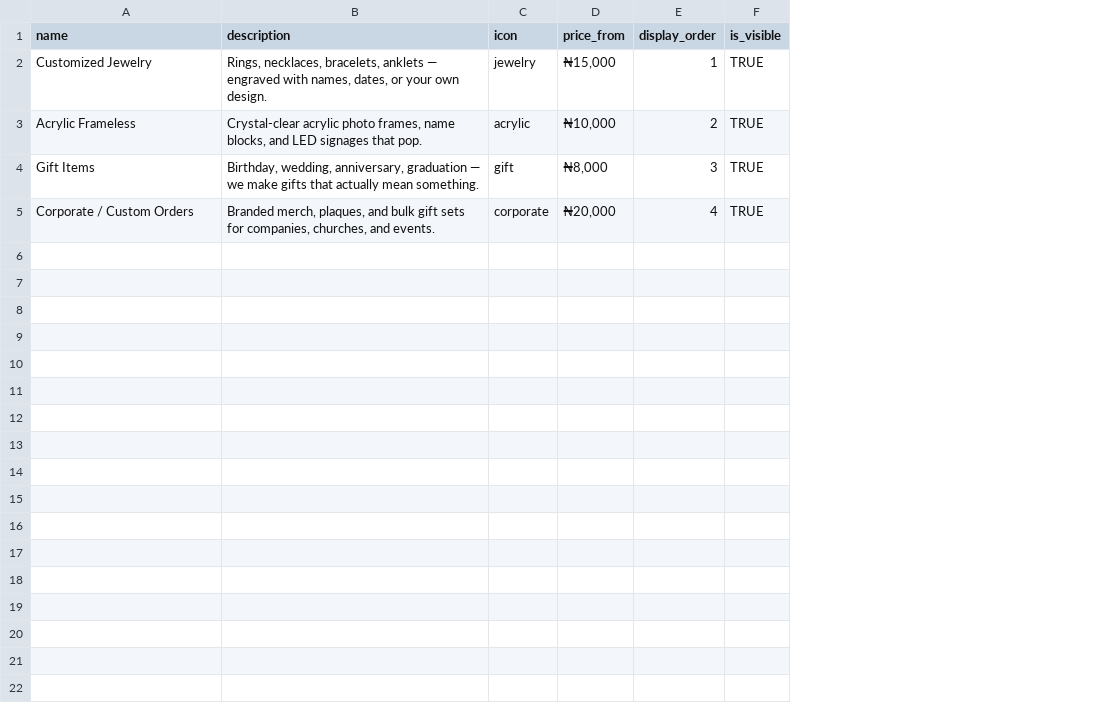
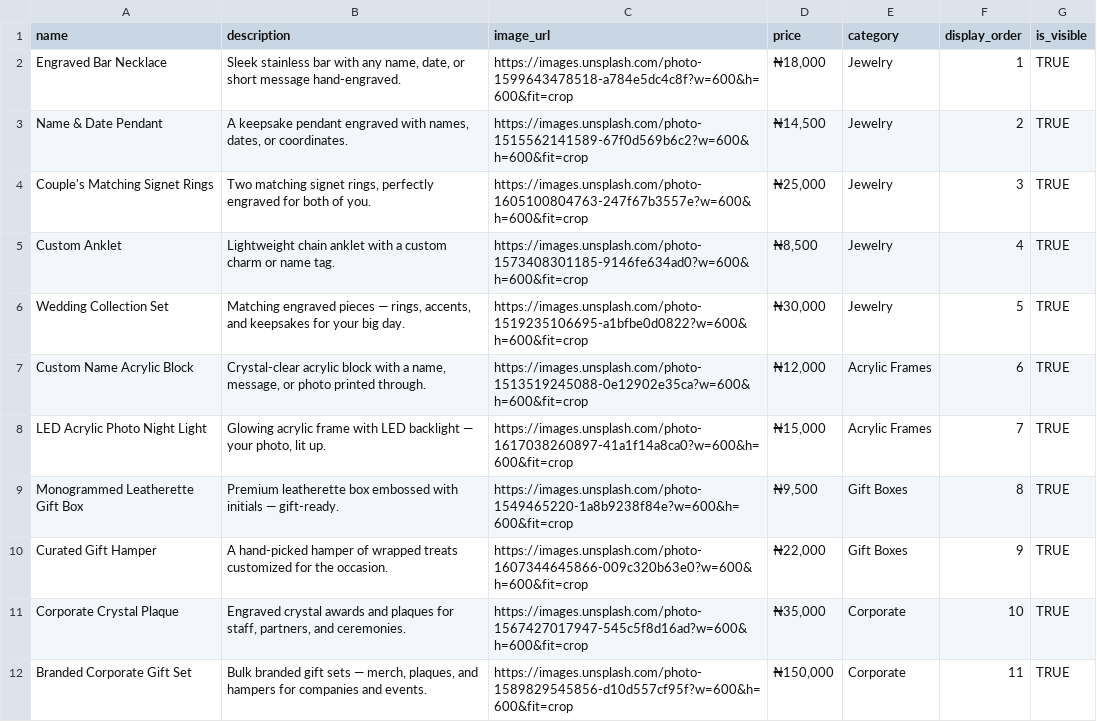
Before and after one commit to ritjiishaku/vf-gift-shop, a CSV file: sample-data/products.csv, drawn as a sheet; removed rows and columns are numbered as before the commit, all else as after; the diff names each change by its address in the sheet, - before the commit and + after, or states it on an @@ line.

Commit message:
Turn showroom into interactive product catalogue
- Catalogue product cards with photos, category badge, price tag, zoom hover
- Live search + auto-generated category filter pills + count
- WhatsApp order CTA prefills product name, price, and rep referral
- Product images open in the existing lightbox
- Deep links (?p=) reset filters so the target card is visible + highlighted
- Rep portal shows product thumbnails and price hints
- Backward compatible: missing image falls back to icon tile, price->price_from
- New products.csv schema: name, description, image_url, price, category
- Hero button now points to the catalogue

```diff
--- a/sample-data/products.csv
+++ b/sample-data/products.csv
-column C (icon), rows 2-5: jewelry | acrylic | gift | corporate
-column D (price_from), rows 2-5: ₦15,000 | ₦10,000 | ₦8,000 | ₦20,000
+column C (image_url), rows 2-5: https://images.unsplash.com/photo-1599643478518-a784e5dc4c8f?w=600&h=600&fit=crop | https://images.unsplash.com/photo-1515562141589-67f0d569b6c2?w=600&h=600&fit=crop | https://images.unsplash.com/photo-1605100804763-247f67b3557e?w=600&h=600&fit=crop | https://images.unsplash.com/photo-1573408301185-9146fe634ad0?w=600&h=600&fit=crop
+column D (price), rows 2-5: ₦18,000 | ₦14,500 | ₦25,000 | ₦8,500
+column E (category), rows 2-5: all Jewelry
-A2 (name): Customized Jewelry
+A2 (name): Engraved Bar Necklace
-B2 (description): Rings, necklaces, bracelets, anklets — engraved with names, dates, or your own design.
+B2 (description): Sleek stainless bar with any name, date, or short message hand-engraved.
-A3 (name): Acrylic Frameless
+A3 (name): Name & Date Pendant
-B3 (description): Crystal-clear acrylic photo frames, name blocks, and LED signages that pop.
+B3 (description): A keepsake pendant engraved with names, dates, or coordinates.
-A4 (name): Gift Items
+A4 (name): Couple's Matching Signet Rings
-B4 (description): Birthday, wedding, anniversary, graduation — we make gifts that actually mean something.
+B4 (description): Two matching signet rings, perfectly engraved for both of you.
-A5 (name): Corporate / Custom Orders
+A5 (name): Custom Anklet
-B5 (description): Branded merch, plaques, and bulk gift sets for companies, churches, and events.
+B5 (description): Lightweight chain anklet with a custom charm or name tag.
+row 6: Wedding Collection Set | Matching engraved pieces — rings, accents, and keepsakes for your big day. | https://images.unsplash.com/photo-1519235106695-a1bfbe0d0822?w=600&h=600&fit=crop | ₦30,000 | Jewelry | 5 | TRUE
+row 7: Custom Name Acrylic Block | Crystal-clear acrylic block with a name, message, or photo printed through. | https://images.unsplash.com/photo-1513519245088-0e12902e35ca?w=600&h=600&fit=crop | ₦12,000 | Acrylic Frames | 6 | TRUE
+row 8: LED Acrylic Photo Night Light | Glowing acrylic frame with LED backlight — your photo, lit up. | https://images.unsplash.com/photo-1617038260897-41a1f14a8ca0?w=600&h=600&fit=crop | ₦15,000 | Acrylic Frames | 7 | TRUE
+row 9: Monogrammed Leatherette Gift Box | Premium leatherette box embossed with initials — gift-ready. | https://images.unsplash.com/photo-1549465220-1a8b9238f84e?w=600&h=600&fit=crop | ₦9,500 | Gift Boxes | 8 | TRUE
+row 10: Curated Gift Hamper | A hand-picked hamper of wrapped treats customized for the occasion. | https://images.unsplash.com/photo-1607344645866-009c320b63e0?w=600&h=600&fit=crop | ₦22,000 | Gift Boxes | 9 | TRUE
+row 11: Corporate Crystal Plaque | Engraved crystal awards and plaques for staff, partners, and ceremonies. | https://images.unsplash.com/photo-1567427017947-545c5f8d16ad?w=600&h=600&fit=crop | ₦35,000 | Corporate | 10 | TRUE
+row 12: Branded Corporate Gift Set | Bulk branded gift sets — merch, plaques, and hampers for companies and events. | https://images.unsplash.com/photo-1589829545856-d10d557cf95f?w=600&h=600&fit=crop | ₦150,000 | Corporate | 11 | TRUE
```
Also changed, not shown: 5 other files.
